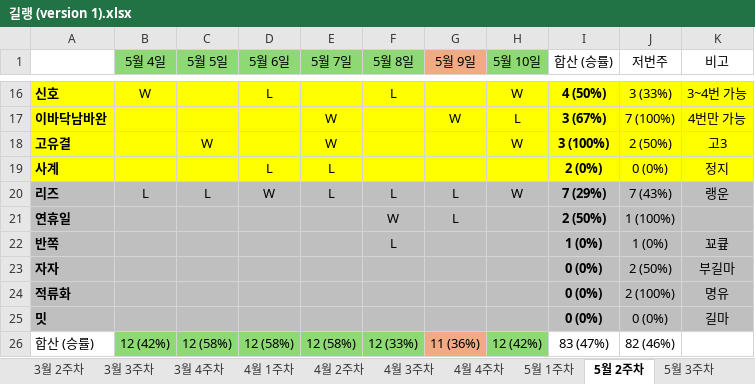
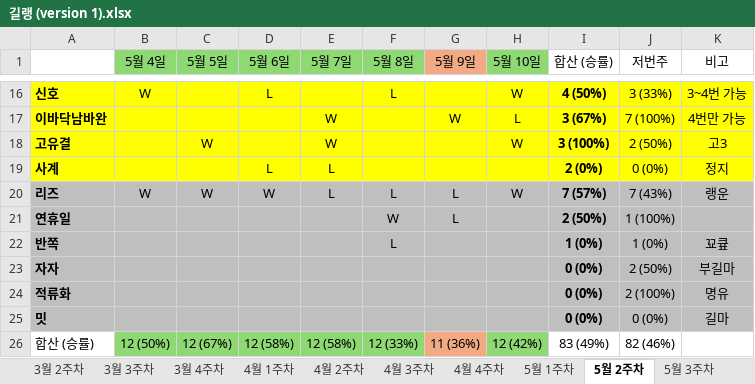
Before and after one commit to Leeze06/Romang, an Excel workbook: data/길랭 (version 1).xlsx, sheet 5월 2주차, drawn as a sheet; only a part is shown, gaps mark what is left out; values as stored, in another font and other column widths than the file's, no borders; the diff names each change by its address in the sheet, - before the commit and + after, or states it on an @@ line.

```diff
--- a/data/길랭 (version 1).xlsx (sheet 5월 2주차)
+++ b/data/길랭 (version 1).xlsx (sheet 5월 2주차)
-B20 (5월 4일): L
+B20 (5월 4일): W
-C20 (5월 5일): L
+C20 (5월 5일): W
-I20 (합산 (승률)): 7 (29%)
+I20 (합산 (승률)): 7 (57%)
-B26 (5월 4일): 12 (42%)
+B26 (5월 4일): 12 (50%)
-C26 (5월 5일): 12 (58%)
+C26 (5월 5일): 12 (67%)
-I26 (합산 (승률)): 83 (47%)
+I26 (합산 (승률)): 83 (49%)
```
Also changed, not shown: sheet 5월 5주차, sheet 6월 1주차, sheet 5월 4주차, sheet 5월 3주차, formulas that keep their value, 1 other file.
